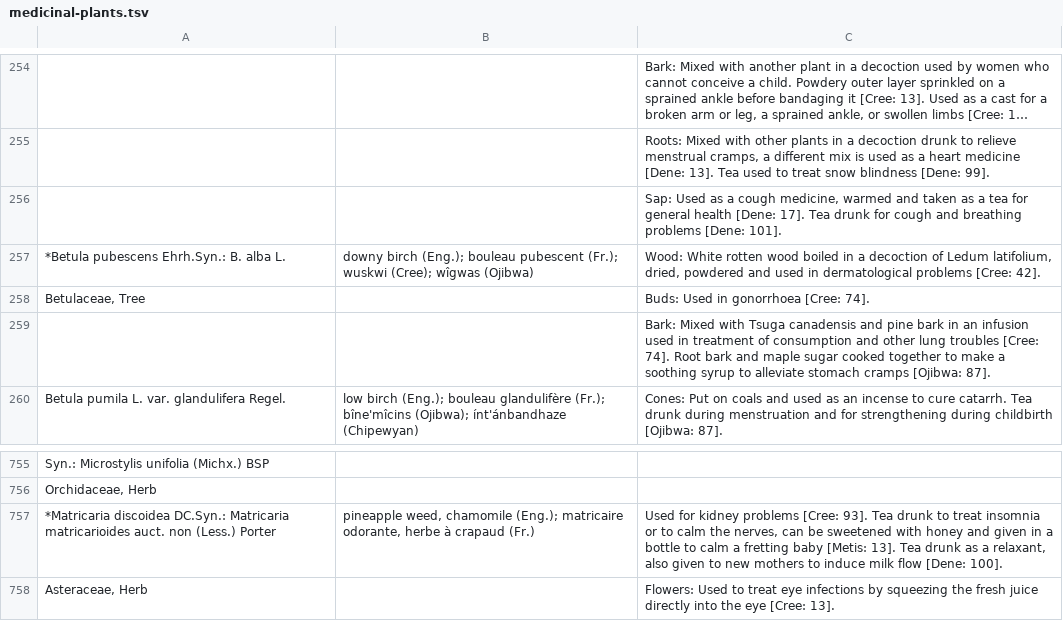
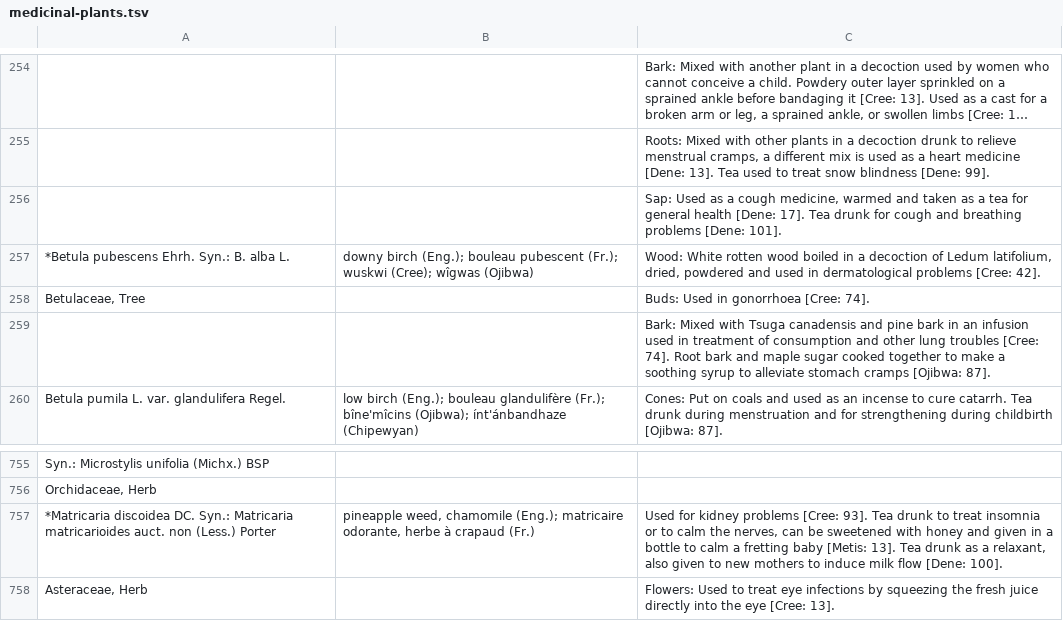
Before and after one commit to Datafable/vascan-traditional-use, a TSV file: data/raw/medicinal-plants.tsv, drawn as a sheet; only a part is shown, gaps mark what is left out; long unchanged cells end in …; the diff names each change by its address in the sheet, - before the commit and + after, or states it on an @@ line.

Commit message:
Start splitting synonyms out of scientificName field

```diff
--- a/data/raw/medicinal-plants.tsv
+++ b/data/raw/medicinal-plants.tsv
-A257: *Betula pubescens Ehrh.Syn.: B. alba L.
+A257: *Betula pubescens Ehrh. Syn.: B. alba L.
-A757: *Matricaria discoidea DC.Syn.: Matricaria matricarioides…
+A757: *Matricaria discoidea DC. Syn.: Matricaria matricarioides…
```
